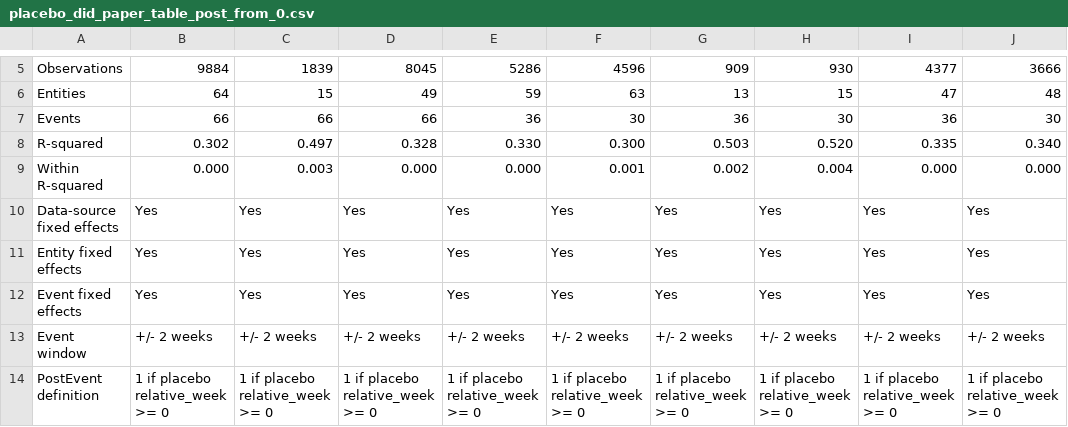
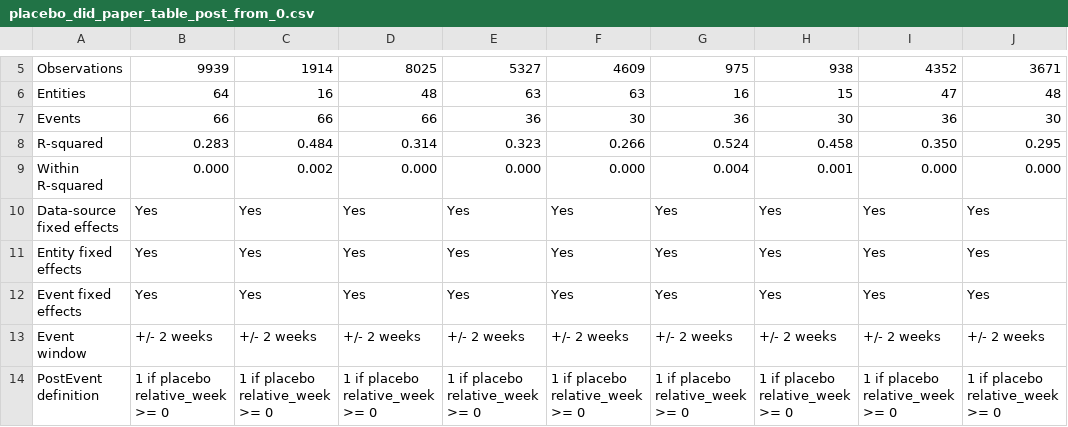
Before and after one commit to Zada5/seminarion_calcala, a CSV file: analysis_outputs_did/tables/placebo_did_paper_table_post_from_0.csv, drawn as a sheet; only a part is shown, gaps mark what is left out; the diff covers the shown part only; the diff names each change by its address in the sheet, - before the commit and + after, or states it on an @@ line.

```diff
--- a/analysis_outputs_did/tables/placebo_did_paper_table_post_from_0.csv
+++ b/analysis_outputs_did/tables/placebo_did_paper_table_post_from_0.csv
-B5: 9884
+B5: 9939
-C5: 1839
+C5: 1914
-D5: 8045
+D5: 8025
-E5: 5286
+E5: 5327
-F5: 4596
+F5: 4609
-G5: 909
+G5: 975
-H5: 930
+H5: 938
-I5: 4377
+I5: 4352
-J5: 3666
+J5: 3671
-C6: 15
+C6: 16
-D6: 49
+D6: 48
-E6: 59
+E6: 63
-G6: 13
+G6: 16
-B8: 0.302
+B8: 0.283
-C8: 0.497
+C8: 0.484
-D8: 0.328
+D8: 0.314
-E8: 0.330
+E8: 0.323
-F8: 0.300
+F8: 0.266
-G8: 0.503
+G8: 0.524
-H8: 0.520
+H8: 0.458
-I8: 0.335
+I8: 0.350
-J8: 0.340
+J8: 0.295
-C9: 0.003
+C9: 0.002
-F9: 0.001
+F9: 0.000
-G9: 0.002
+G9: 0.004
-H9: 0.004
+H9: 0.001
```
Also changed, not shown: 25 edited cells elsewhere in this file, analysis_outputs/correlations/placebo_events/placebo_correlation_summary.csv, analysis_outputs/placebo_event_study/baseline_0/placebo_event_study_coefficients_by_model.csv, 48 other files.
